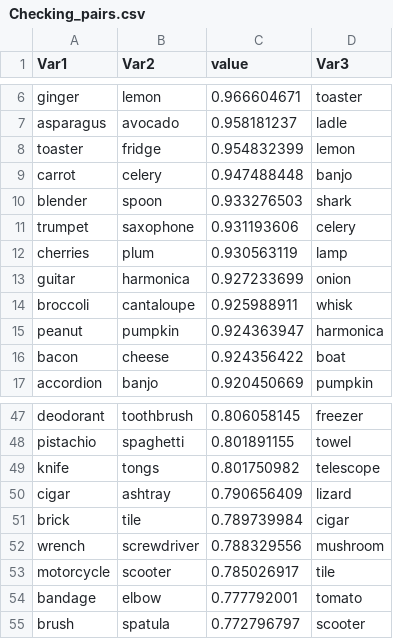
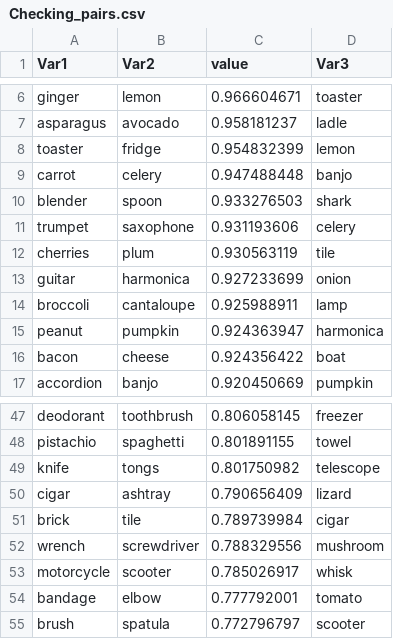
Before and after one commit to sparrowlo/stimulus-list, a CSV file: Checking_pairs.csv, drawn as a sheet; only a part is shown, gaps mark what is left out.

Commit message:
Add files via upload

```diff
--- a/Checking_pairs.csv
+++ b/Checking_pairs.csv
@@ -11,5 +11,5 @@ blender,spoon,0.933276503,shark
 trumpet,saxophone,0.931193606,celery
-cherries,plum,0.930563119,lamp
+cherries,plum,0.930563119,tile
 guitar,harmonica,0.927233699,onion
-broccoli,cantaloupe,0.925988911,whisk
+broccoli,cantaloupe,0.925988911,lamp
 peanut,pumpkin,0.924363947,harmonica
@@ -52,3 +52,3 @@ brick,tile,0.789739984,cigar
 wrench,screwdriver,0.788329556,mushroom
-motorcycle,scooter,0.785026917,tile
+motorcycle,scooter,0.785026917,whisk
 bandage,elbow,0.777792001,tomato
```
